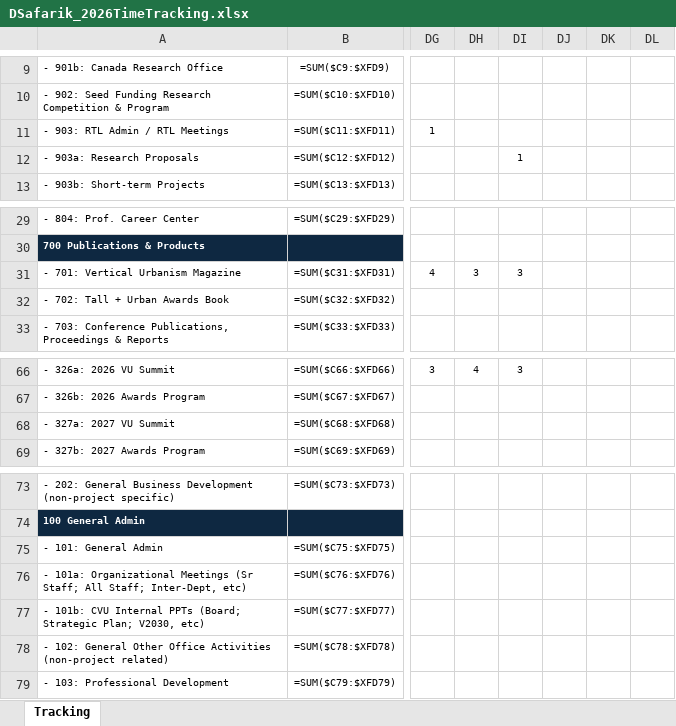
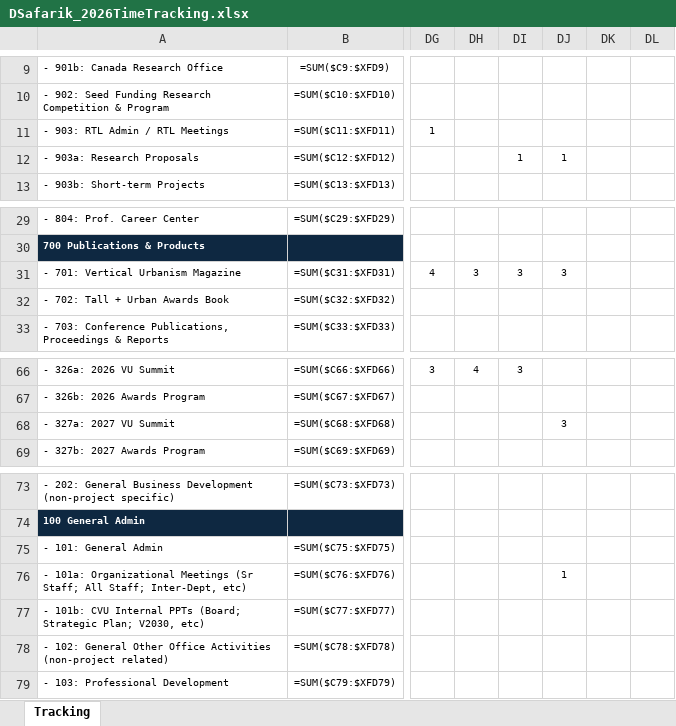
Before and after one commit to sisaacwork/rtl-time-tracker, an Excel workbook: DSafarik_2026TimeTracking.xlsx, sheet Tracking, drawn as a sheet; only a part is shown, gaps mark what is left out; values as stored, in another font and other column widths than the file's, no borders; formulas without a stored value are shown as written; conditional formats not drawn; the diff names each change by its address in the sheet, - before the commit and + after, or states it on an @@ line.

Commit message:
Update: DSafarik_2026TimeTracking.xlsx [2026-06-09 14:15 UTC]

```diff
--- a/DSafarik_2026TimeTracking.xlsx (sheet Tracking)
+++ b/DSafarik_2026TimeTracking.xlsx (sheet Tracking)
-DJ12: (empty)
+DJ12: 1
-DJ31: (empty)
+DJ31: 3
-DJ68: (empty)
+DJ68: 3
-DJ76: (empty)
+DJ76: 1
```
